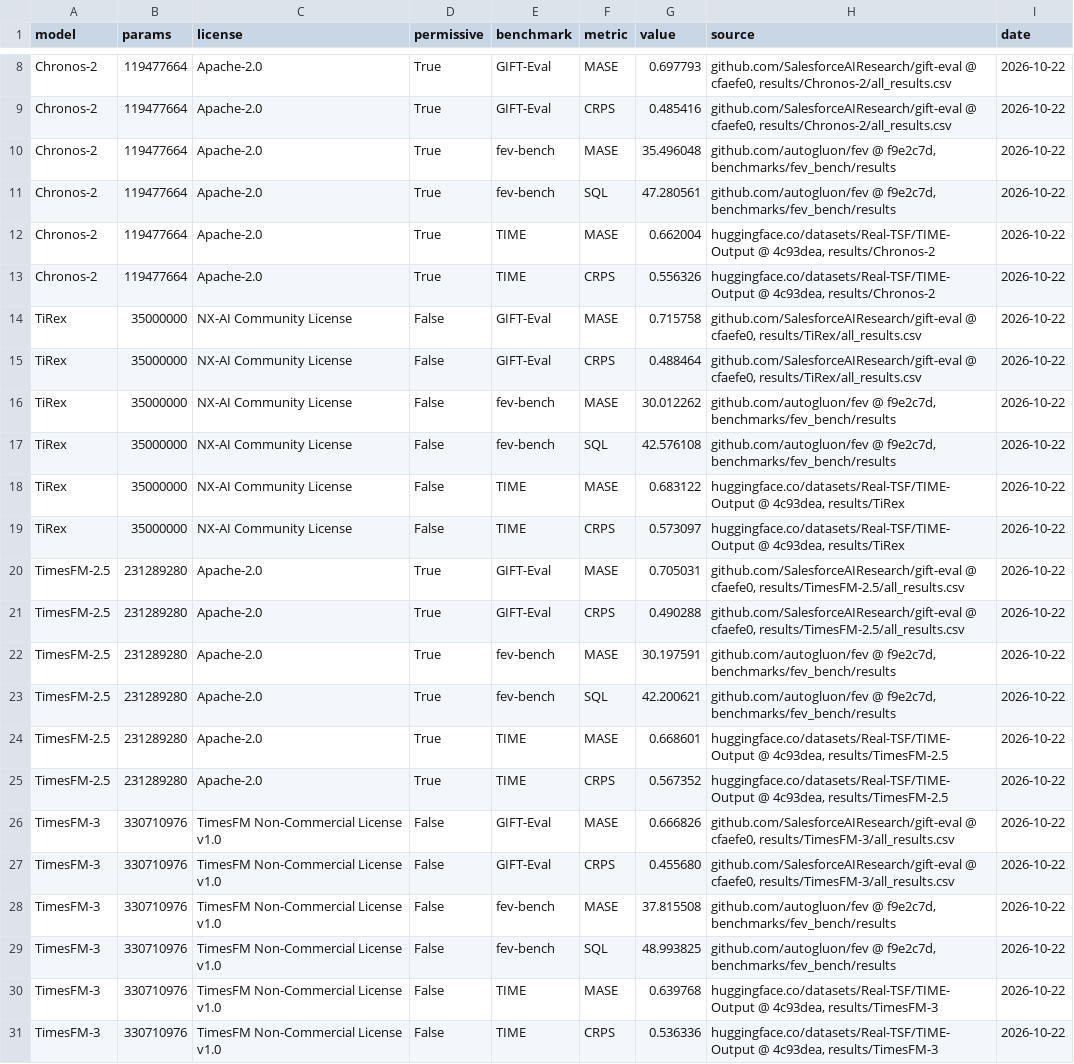
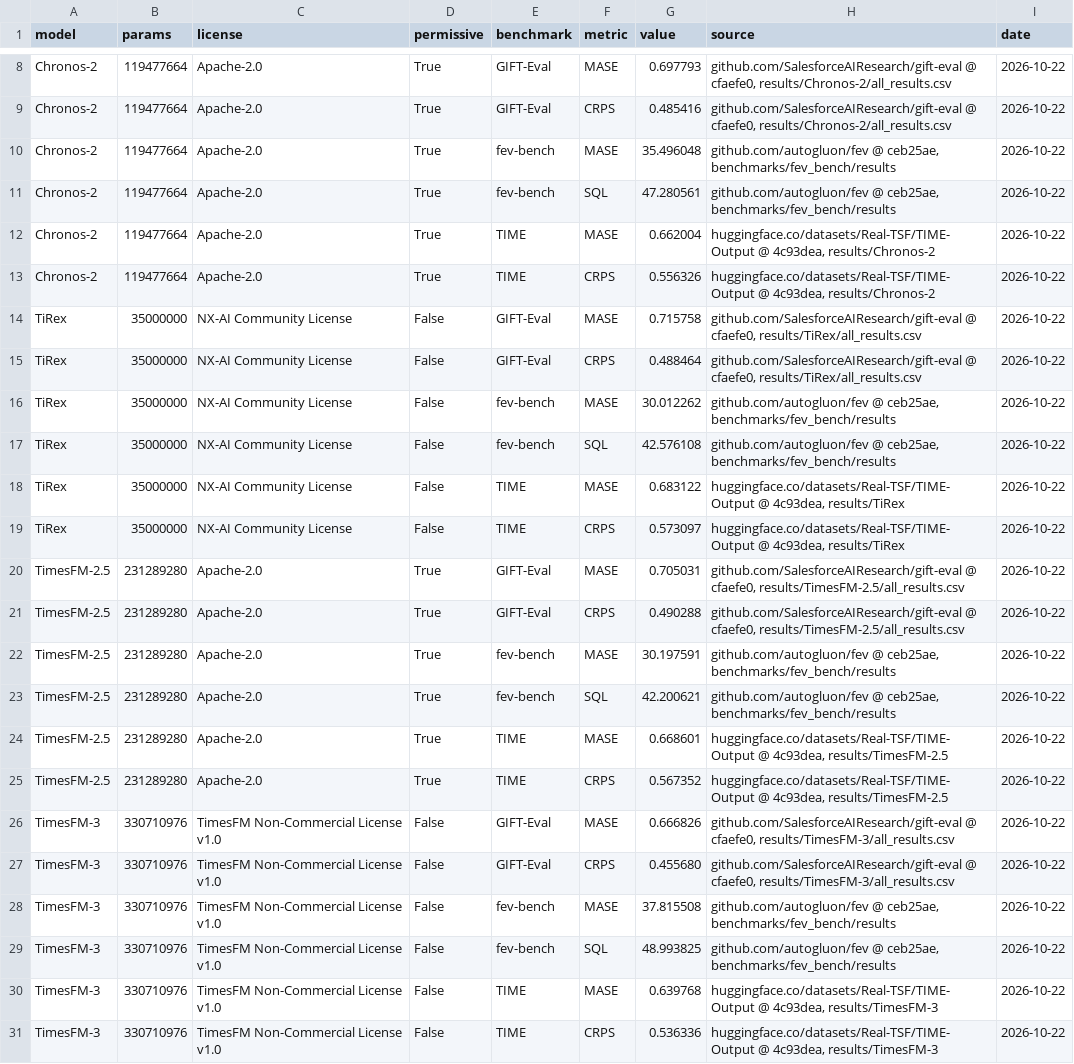
Before and after one commit to tncrd/hirondel, a CSV file: showcase/data/official.csv, drawn as a sheet; only a part is shown, gaps mark what is left out; the diff covers the shown part only.

```diff
--- a/showcase/data/official.csv
+++ b/showcase/data/official.csv
@@ -9,4 +9,4 @@ Chronos-2,119477664,Apache-2.0,True,GIFT-Eval,MASE,0.697793,"github.com/Salesfor
 Chronos-2,119477664,Apache-2.0,True,GIFT-Eval,CRPS,0.485416,"github.com/SalesforceAIResearch/gift-eval @ cfaefe0, results/Chronos-2/all_results.csv",2026-10-22
-Chronos-2,119477664,Apache-2.0,True,fev-bench,MASE,35.496048,"github.com/autogluon/fev @ f9e2c7d, benchmarks/fev_bench/results",2026-10-22
-Chronos-2,119477664,Apache-2.0,True,fev-bench,SQL,47.280561,"github.com/autogluon/fev @ f9e2c7d, benchmarks/fev_bench/results",2026-10-22
+Chronos-2,119477664,Apache-2.0,True,fev-bench,MASE,35.496048,"github.com/autogluon/fev @ ceb25ae, benchmarks/fev_bench/results",2026-10-22
+Chronos-2,119477664,Apache-2.0,True,fev-bench,SQL,47.280561,"github.com/autogluon/fev @ ceb25ae, benchmarks/fev_bench/results",2026-10-22
 Chronos-2,119477664,Apache-2.0,True,TIME,MASE,0.662004,"huggingface.co/datasets/Real-TSF/TIME-Output @ 4c93dea, results/Chronos-2",2026-10-22
@@ -15,4 +15,4 @@ TiRex,35000000,NX-AI Community License,False,GIFT-Eval,MASE,0.715758,"github.com
 TiRex,35000000,NX-AI Community License,False,GIFT-Eval,CRPS,0.488464,"github.com/SalesforceAIResearch/gift-eval @ cfaefe0, results/TiRex/all_results.csv",2026-10-22
-TiRex,35000000,NX-AI Community License,False,fev-bench,MASE,30.012262,"github.com/autogluon/fev @ f9e2c7d, benchmarks/fev_bench/results",2026-10-22
-TiRex,35000000,NX-AI Community License,False,fev-bench,SQL,42.576108,"github.com/autogluon/fev @ f9e2c7d, benchmarks/fev_bench/results",2026-10-22
+TiRex,35000000,NX-AI Community License,False,fev-bench,MASE,30.012262,"github.com/autogluon/fev @ ceb25ae, benchmarks/fev_bench/results",2026-10-22
+TiRex,35000000,NX-AI Community License,False,fev-bench,SQL,42.576108,"github.com/autogluon/fev @ ceb25ae, benchmarks/fev_bench/results",2026-10-22
 TiRex,35000000,NX-AI Community License,False,TIME,MASE,0.683122,"huggingface.co/datasets/Real-TSF/TIME-Output @ 4c93dea, results/TiRex",2026-10-22
@@ -21,4 +21,4 @@ TimesFM-2.5,231289280,Apache-2.0,True,GIFT-Eval,MASE,0.705031,"github.com/Salesf
 TimesFM-2.5,231289280,Apache-2.0,True,GIFT-Eval,CRPS,0.490288,"github.com/SalesforceAIResearch/gift-eval @ cfaefe0, results/TimesFM-2.5/all_results.csv",2026-10-22
-TimesFM-2.5,231289280,Apache-2.0,True,fev-bench,MASE,30.197591,"github.com/autogluon/fev @ f9e2c7d, benchmarks/fev_bench/results",2026-10-22
-TimesFM-2.5,231289280,Apache-2.0,True,fev-bench,SQL,42.200621,"github.com/autogluon/fev @ f9e2c7d, benchmarks/fev_bench/results",2026-10-22
+TimesFM-2.5,231289280,Apache-2.0,True,fev-bench,MASE,30.197591,"github.com/autogluon/fev @ ceb25ae, benchmarks/fev_bench/results",2026-10-22
+TimesFM-2.5,231289280,Apache-2.0,True,fev-bench,SQL,42.200621,"github.com/autogluon/fev @ ceb25ae, benchmarks/fev_bench/results",2026-10-22
 TimesFM-2.5,231289280,Apache-2.0,True,TIME,MASE,0.668601,"huggingface.co/datasets/Real-TSF/TIME-Output @ 4c93dea, results/TimesFM-2.5",2026-10-22
@@ -27,4 +27,4 @@ TimesFM-3,330710976,TimesFM Non-Commercial License v1.0,False,GIFT-Eval,MASE,0.6
 TimesFM-3,330710976,TimesFM Non-Commercial License v1.0,False,GIFT-Eval,CRPS,0.455680,"github.com/SalesforceAIResearch/gift-eval @ cfaefe0, results/TimesFM-3/all_results.csv",2026-10-22
-TimesFM-3,330710976,TimesFM Non-Commercial License v1.0,False,fev-bench,MASE,37.815508,"github.com/autogluon/fev @ f9e2c7d, benchmarks/fev_bench/results",2026-10-22
-TimesFM-3,330710976,TimesFM Non-Commercial License v1.0,False,fev-bench,SQL,48.993825,"github.com/autogluon/fev @ f9e2c7d, benchmarks/fev_bench/results",2026-10-22
+TimesFM-3,330710976,TimesFM Non-Commercial License v1.0,False,fev-bench,MASE,37.815508,"github.com/autogluon/fev @ ceb25ae, benchmarks/fev_bench/results",2026-10-22
+TimesFM-3,330710976,TimesFM Non-Commercial License v1.0,False,fev-bench,SQL,48.993825,"github.com/autogluon/fev @ ceb25ae, benchmarks/fev_bench/results",2026-10-22
 TimesFM-3,330710976,TimesFM Non-Commercial License v1.0,False,TIME,MASE,0.639768,"huggingface.co/datasets/Real-TSF/TIME-Output @ 4c93dea, results/TimesFM-3",2026-10-22
```
Also changed, not shown: 12 edited cells elsewhere in this file, benchmarks/results/fev/leaderboard_MASE.csv, benchmarks/results/fev/leaderboard_SQL.csv, 30 other files.
